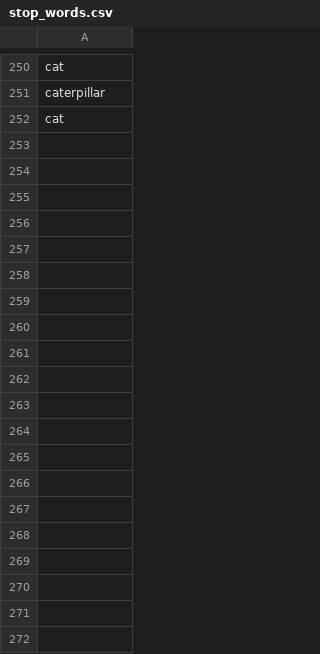
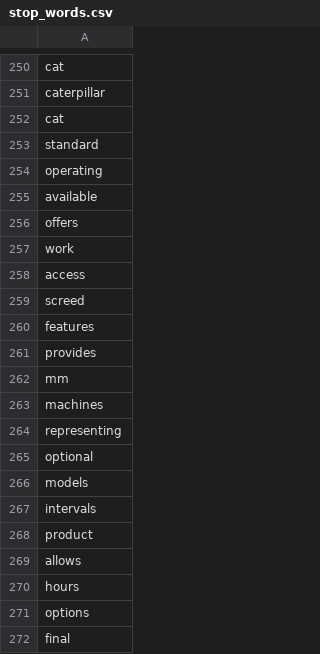
Before and after one commit to CE-MarketSensing/ConstructionEquipment, a CSV file: data/stop_words.csv, drawn as a sheet; only a part is shown, gaps mark what is left out; the diff covers the shown part only.

Commit message:
[total] 불용어 추가

```diff
--- a/data/stop_words.csv
+++ b/data/stop_words.csv
@@ -252 +252,21 @@ caterpillar
 cat
+standard
+operating
+available
+offers
+work
+access
+screed
+features
+provides
+mm
+machines
+representing
+optional
+models
+intervals
+product
+allows
+hours
+options
+final
```
Also changed, not shown: 79 added rows elsewhere in this file.
